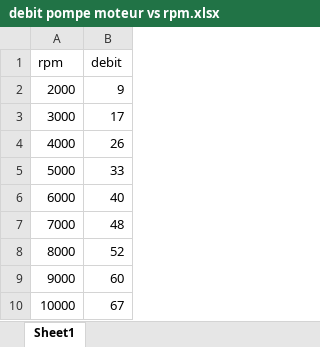
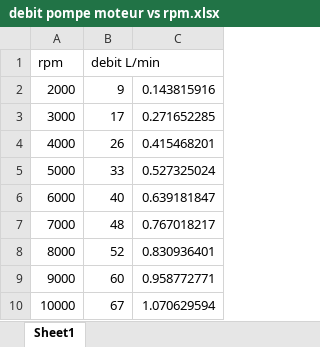
Before and after one commit to Luckabarbeau/Final_projet_mec8211, an Excel workbook: debit pompe moteur vs rpm.xlsx, sheet Sheet1, drawn as a sheet; values as stored, in another font and other column widths than the file's, no borders; charts and pictures not drawn; the diff names each change by its address in the sheet, - before the commit and + after, or states it on an @@ line.

```diff
--- a/debit pompe moteur vs rpm.xlsx (sheet Sheet1)
+++ b/debit pompe moteur vs rpm.xlsx (sheet Sheet1)
+column C, rows 2-10: 0.143815916 | 0.271652285 | 0.415468201 | 0.527325024 | 0.639181847 | 0.767018217 | 0.830936401 | 0.958772771 | 1.070629594
-B1: debit
+B1: debit L/min
```
Also changed, not shown: charts or pictures, Propriété eau.xlsx, 7 other files.
